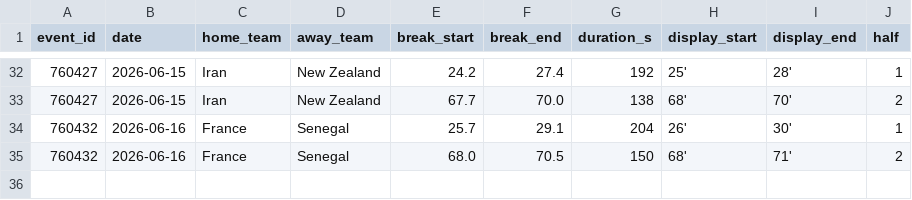
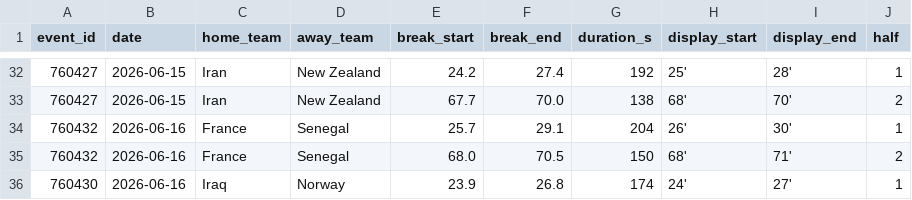
Before and after one commit to Prakyatp/wc2026-break-analyzer, a CSV file: data/wc2026_breaks.csv, drawn as a sheet; only a part is shown, gaps mark what is left out; the diff names each change by its address in the sheet, - before the commit and + after, or states it on an @@ line.

Commit message:
data: update 2026-06-16 — Iraq vs Norway (1 break, in progress)

```diff
--- a/data/wc2026_breaks.csv
+++ b/data/wc2026_breaks.csv
+row 36: 760430 | 2026-06-16 | Iraq | Norway | 23.9 | 26.8 | 174 | 24' | 27' | 1
```
Also changed, not shown: 58 other files.
